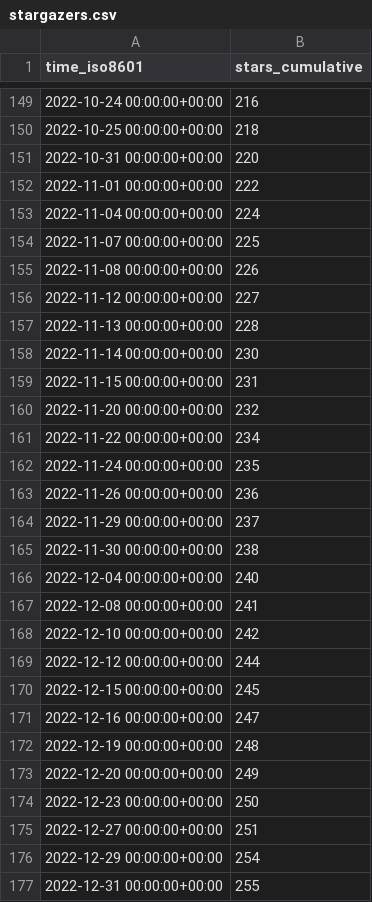
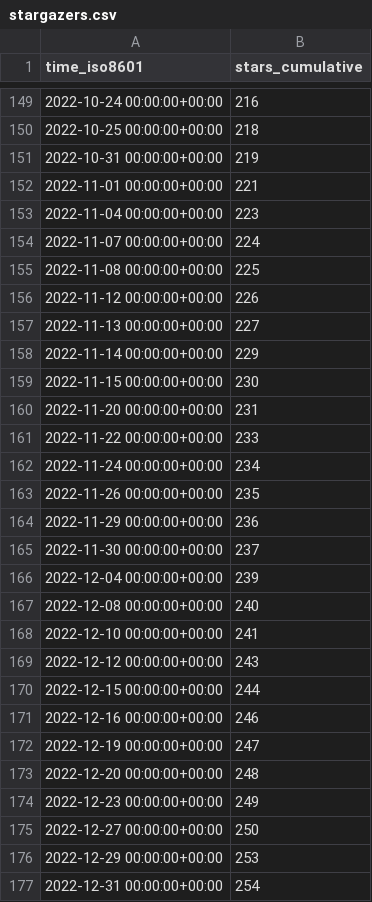
Before and after one commit to saltydk/stats, a CSV file: saltyorg/Saltbox/ghrs-data/stargazers.csv, drawn as a sheet; only a part is shown, gaps mark what is left out; the diff covers the shown part only.

```diff
--- a/saltyorg/Saltbox/ghrs-data/stargazers.csv
+++ b/saltyorg/Saltbox/ghrs-data/stargazers.csv
@@ -150,28 +150,28 @@ time_iso8601,stars_cumulative
 2022-10-25 00:00:00+00:00,218
-2022-10-31 00:00:00+00:00,220
-2022-11-01 00:00:00+00:00,222
-2022-11-04 00:00:00+00:00,224
-2022-11-07 00:00:00+00:00,225
-2022-11-08 00:00:00+00:00,226
-2022-11-12 00:00:00+00:00,227
-2022-11-13 00:00:00+00:00,228
-2022-11-14 00:00:00+00:00,230
-2022-11-15 00:00:00+00:00,231
-2022-11-20 00:00:00+00:00,232
-2022-11-22 00:00:00+00:00,234
-2022-11-24 00:00:00+00:00,235
-2022-11-26 00:00:00+00:00,236
-2022-11-29 00:00:00+00:00,237
-2022-11-30 00:00:00+00:00,238
-2022-12-04 00:00:00+00:00,240
-2022-12-08 00:00:00+00:00,241
-2022-12-10 00:00:00+00:00,242
-2022-12-12 00:00:00+00:00,244
-2022-12-15 00:00:00+00:00,245
-2022-12-16 00:00:00+00:00,247
-2022-12-19 00:00:00+00:00,248
-2022-12-20 00:00:00+00:00,249
-2022-12-23 00:00:00+00:00,250
-2022-12-27 00:00:00+00:00,251
-2022-12-29 00:00:00+00:00,254
-2022-12-31 00:00:00+00:00,255
+2022-10-31 00:00:00+00:00,219
+2022-11-01 00:00:00+00:00,221
+2022-11-04 00:00:00+00:00,223
+2022-11-07 00:00:00+00:00,224
+2022-11-08 00:00:00+00:00,225
+2022-11-12 00:00:00+00:00,226
+2022-11-13 00:00:00+00:00,227
+2022-11-14 00:00:00+00:00,229
+2022-11-15 00:00:00+00:00,230
+2022-11-20 00:00:00+00:00,231
+2022-11-22 00:00:00+00:00,233
+2022-11-24 00:00:00+00:00,234
+2022-11-26 00:00:00+00:00,235
+2022-11-29 00:00:00+00:00,236
+2022-11-30 00:00:00+00:00,237
+2022-12-04 00:00:00+00:00,239
+2022-12-08 00:00:00+00:00,240
+2022-12-10 00:00:00+00:00,241
+2022-12-12 00:00:00+00:00,243
+2022-12-15 00:00:00+00:00,244
+2022-12-16 00:00:00+00:00,246
+2022-12-19 00:00:00+00:00,247
+2022-12-20 00:00:00+00:00,248
+2022-12-23 00:00:00+00:00,249
+2022-12-27 00:00:00+00:00,250
+2022-12-29 00:00:00+00:00,253
+2022-12-31 00:00:00+00:00,254
```
Also changed, not shown: 25 edited cells elsewhere in this file.
